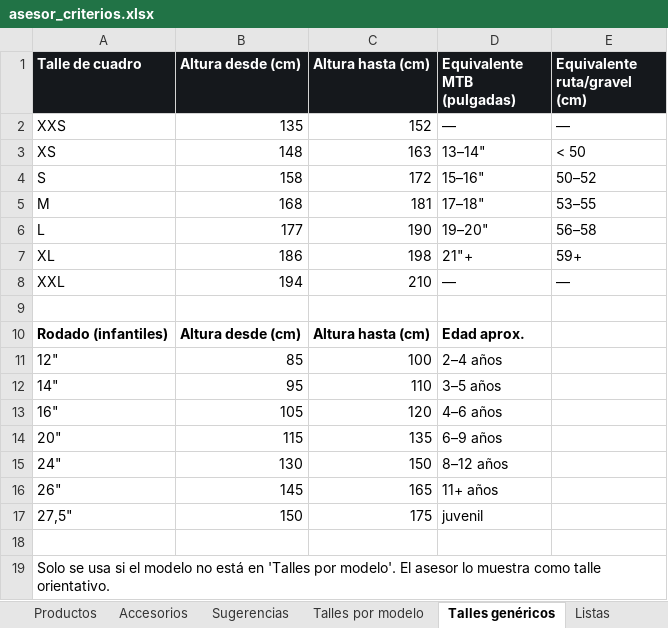
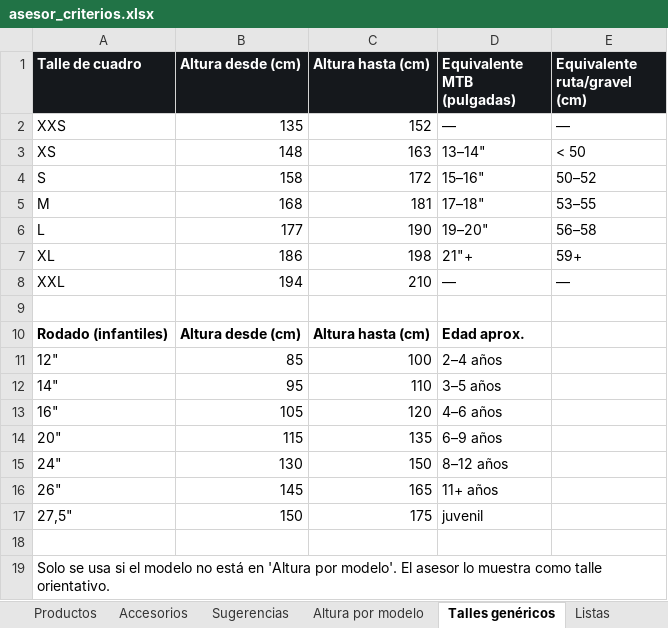
Before and after one commit to aleston1/muvin-repricing, an Excel workbook: docs/asesor_criterios.xlsx, sheet Talles genéricos, drawn as a sheet; values as stored, in another font and other column widths than the file's, no borders; the diff names each change by its address in the sheet, - before the commit and + after, or states it on an @@ line.

```diff
--- a/docs/asesor_criterios.xlsx (sheet Talles genéricos)
+++ b/docs/asesor_criterios.xlsx (sheet Talles genéricos)
-sheet tab: Talles por modelo
+sheet tab: Altura por modelo
-A19 (Talle de cuadro): …está en 'Talles por modelo'.…
+A19 (Talle de cuadro): …está en 'Altura por modelo'.…
```
Also changed, not shown: sheet Altura por modelo, sheet Productos, sheet Cómo usar, sheet Etapas, 1 other file.
